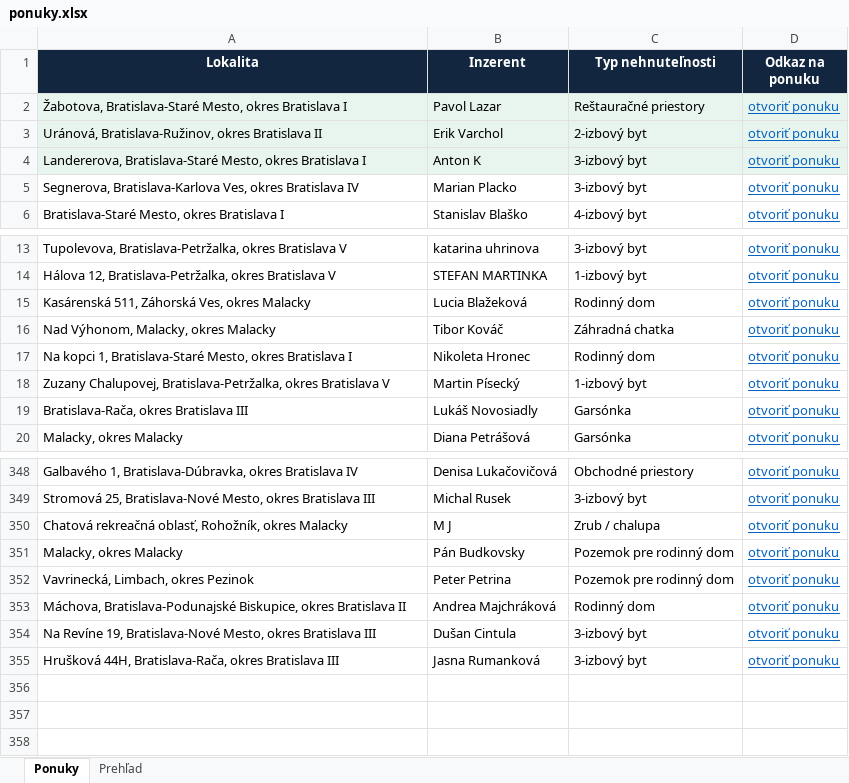
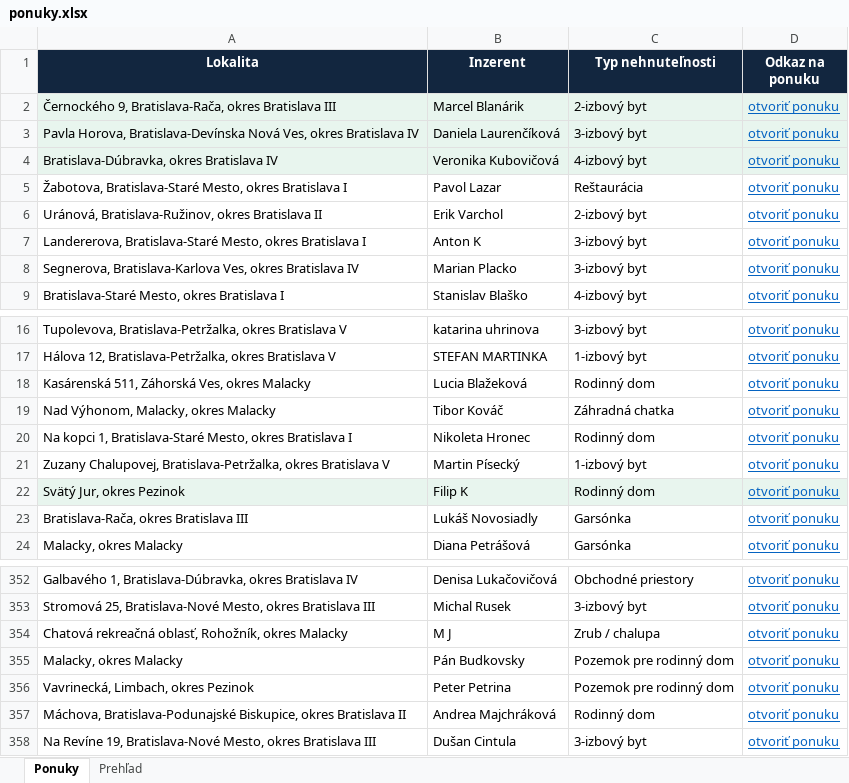
Before and after one commit to mrkubis-nest/nehnutelnosti-scraper, an Excel workbook: public/ponuky.xlsx, sheet Ponuky, drawn as a sheet; only a part is shown, gaps mark what is left out; values as stored, in another font and other column widths than the file's, no borders; removed rows and columns are numbered as before the commit, all else as after; the diff names each change by its address in the sheet, - before the commit and + after, or states it on an @@ line.

```diff
--- a/public/ponuky.xlsx (sheet Ponuky)
+++ b/public/ponuky.xlsx (sheet Ponuky)
+row 2: Černockého 9, Bratislava-Rača, okres Bratislava III | Marcel Blanárik | 2-izbový byt | otvoriť ponuku
+row 3: Pavla Horova, Bratislava-Devínska Nová Ves, okres Bratislava IV | Daniela Laurenčíková | 3-izbový byt | otvoriť ponuku
+row 4: Bratislava-Dúbravka, okres Bratislava IV | Veronika Kubovičová | 4-izbový byt | otvoriť ponuku
-A5:D7 fill: #E8F5EE
+A5:D7 fill: none
-C5 (Typ nehnuteľnosti): Reštauračné priestory
+C5 (Typ nehnuteľnosti): Reštaurácia
+row 22: Svätý Jur, okres Pezinok | Filip K | Rodinný dom | otvoriť ponuku
-row 355: Hrušková 44H, Bratislava-Rača, okres Bratislava III | Jasna Rumanková | 3-izbový byt | otvoriť ponuku
```
Also changed, not shown: sheet Prehľad, 2 other files.
